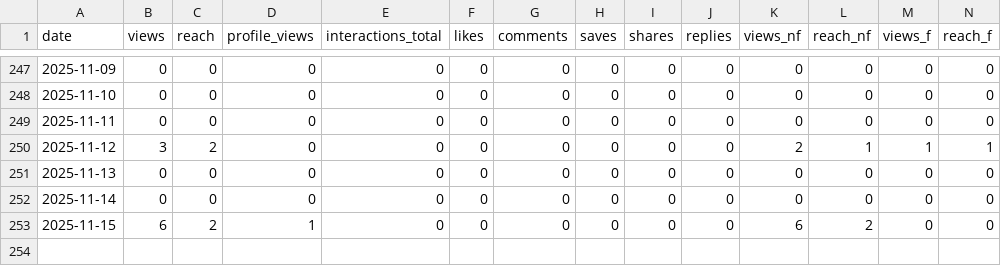
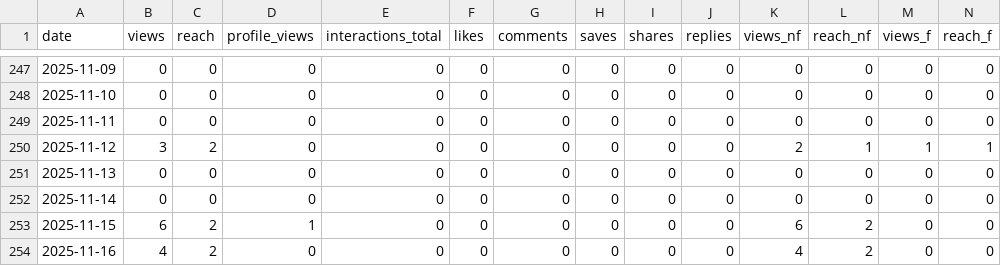
Before and after one commit to sergeiinox/GFsikue81YJHFuj, a CSV file: data/daily_history.csv, drawn as a sheet; only a part is shown, gaps mark what is left out; rows hold the shown columns only; the diff names each change by its address in the sheet, - before the commit and + after, or states it on an @@ line.

Commit message:
Publish report + merged daily history sergeiinox/instaights@2c6958365dd6e428b2c93e7c9618352de99d90d7

```diff
--- a/data/daily_history.csv
+++ b/data/daily_history.csv
+row 254: 2025-11-16 | 4 | 2 | 0 | 0 | 0 | 0 | 0 | 0 | 0 | 4 | 2 | 0 | 0
```
